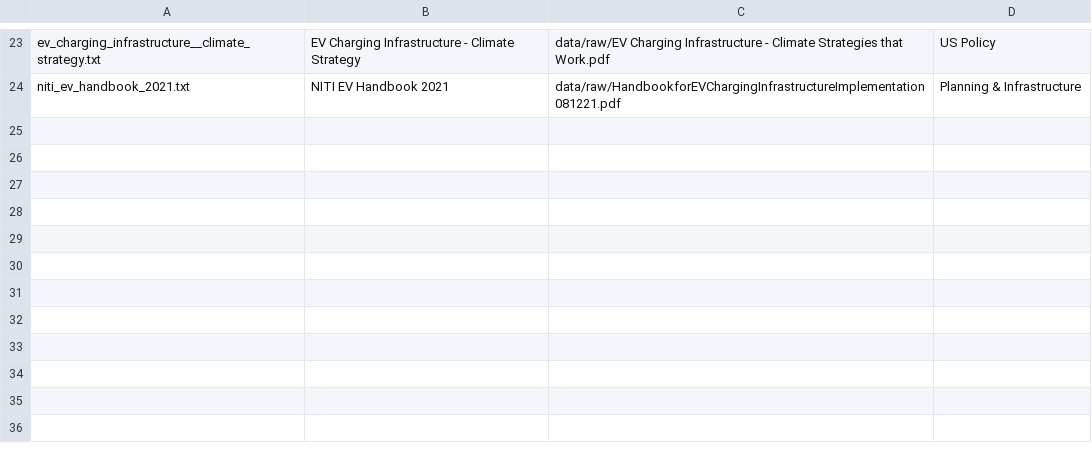
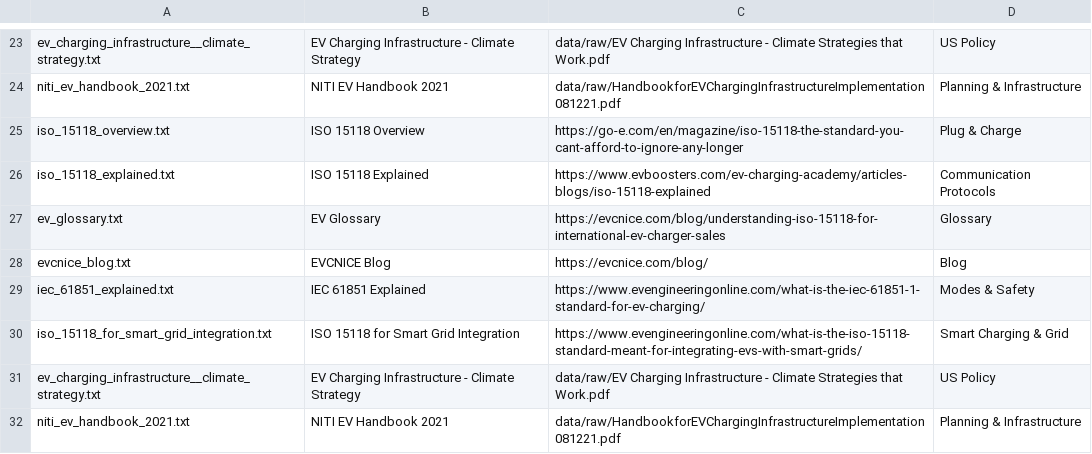
Before and after one commit to salma-303/ev-llm-pipeline, a CSV file: data/sources.csv, drawn as a sheet; only a part is shown, gaps mark what is left out; the diff names each change by its address in the sheet, - before the commit and + after, or states it on an @@ line.

Commit message:
Data Processing

```diff
--- a/data/sources.csv
+++ b/data/sources.csv
+row 25: iso_15118_overview.txt | ISO 15118 Overview | https://go-e.com/en/magazine/iso-15118-the-standard-you-cant-afford-to-ignore-any-longer | Plug & Charge
+row 26: iso_15118_explained.txt | ISO 15118 Explained | https://www.evboosters.com/ev-charging-academy/articles-blogs/iso-15118-explained | Communication Protocols
+row 27: ev_glossary.txt | EV Glossary | https://evcnice.com/blog/understanding-iso-15118-for-international-ev-charger-sales | Glossary
+row 28: evcnice_blog.txt | EVCNICE Blog | https://evcnice.com/blog/ | Blog
+row 29: iec_61851_explained.txt | IEC 61851 Explained | https://www.evengineeringonline.com/what-is-the-iec-61851-1-standard-for-ev-charging/ | Modes & Safety
+row 30: iso_15118_for_smart_grid_integration.txt | ISO 15118 for Smart Grid Integration | https://www.evengineeringonline.com/what-is-the-iso-15118-standard-meant-for-integrating-evs-with-smart-grids/ | Smart Charging & Grid
+row 31: ev_charging_infrastructure__climate_strategy.txt | EV Charging Infrastructure - Climate Strategy | data/raw/EV Charging Infrastructure - Climate Strategies that Work.pdf | US Policy
+row 32: niti_ev_handbook_2021.txt | NITI EV Handbook 2021 | data/raw/HandbookforEVChargingInfrastructureImplementation081221.pdf | Planning & Infrastructure
```
Also changed, not shown: 5 other files.
